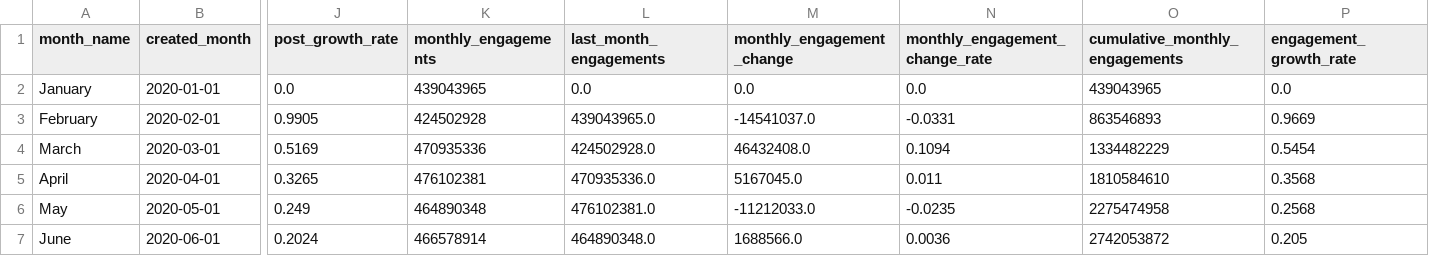
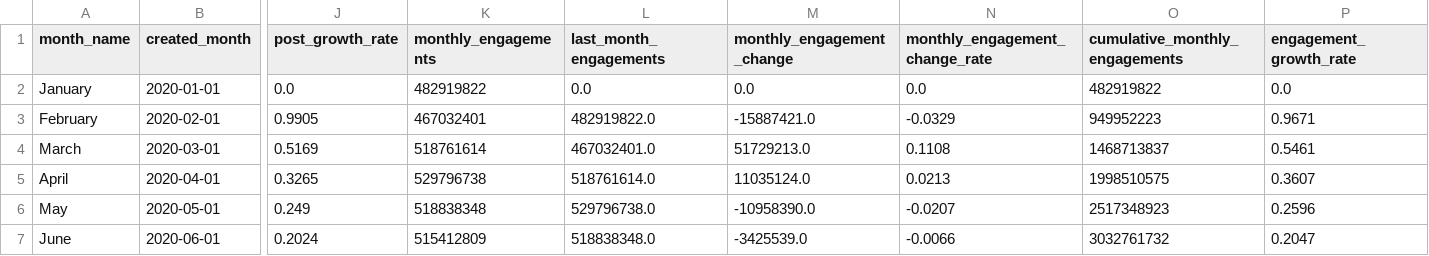
Before and after one commit to mewprakarn/Data_viz_Flask, a CSV file: static/data/overall_monthly.csv, drawn as a sheet; only a part is shown, gaps mark what is left out; the diff covers the shown part only; the diff names each change by its address in the sheet, - before the commit and + after, or states it on an @@ line.

```diff
--- a/static/data/overall_monthly.csv
+++ b/static/data/overall_monthly.csv
-K2 (monthly_engagements): 439043965
+K2 (monthly_engagements): 482919822
-O2 (cumulative_monthly_engagements): 439043965
+O2 (cumulative_monthly_engagements): 482919822
-K3 (monthly_engagements): 424502928
+K3 (monthly_engagements): 467032401
-L3 (last_month_engagements): 439043965.0
+L3 (last_month_engagements): 482919822.0
-M3 (monthly_engagement_change): -14541037.0
+M3 (monthly_engagement_change): -15887421.0
-N3 (monthly_engagement_change_rate): -0.0331
+N3 (monthly_engagement_change_rate): -0.0329
-O3 (cumulative_monthly_engagements): 863546893
+O3 (cumulative_monthly_engagements): 949952223
-P3 (engagement_growth_rate): 0.9669
+P3 (engagement_growth_rate): 0.9671
-K4 (monthly_engagements): 470935336
+K4 (monthly_engagements): 518761614
-L4 (last_month_engagements): 424502928.0
+L4 (last_month_engagements): 467032401.0
-M4 (monthly_engagement_change): 46432408.0
+M4 (monthly_engagement_change): 51729213.0
-N4 (monthly_engagement_change_rate): 0.1094
+N4 (monthly_engagement_change_rate): 0.1108
-O4 (cumulative_monthly_engagements): 1334482229
+O4 (cumulative_monthly_engagements): 1468713837
-P4 (engagement_growth_rate): 0.5454
+P4 (engagement_growth_rate): 0.5461
-K5 (monthly_engagements): 476102381
+K5 (monthly_engagements): 529796738
-L5 (last_month_engagements): 470935336.0
+L5 (last_month_engagements): 518761614.0
-M5 (monthly_engagement_change): 5167045.0
+M5 (monthly_engagement_change): 11035124.0
-N5 (monthly_engagement_change_rate): 0.011
+N5 (monthly_engagement_change_rate): 0.0213
-O5 (cumulative_monthly_engagements): 1810584610
+O5 (cumulative_monthly_engagements): 1998510575
-P5 (engagement_growth_rate): 0.3568
+P5 (engagement_growth_rate): 0.3607
-K6 (monthly_engagements): 464890348
+K6 (monthly_engagements): 518838348
-L6 (last_month_engagements): 476102381.0
+L6 (last_month_engagements): 529796738.0
-M6 (monthly_engagement_change): -11212033.0
+M6 (monthly_engagement_change): -10958390.0
-N6 (monthly_engagement_change_rate): -0.0235
+N6 (monthly_engagement_change_rate): -0.0207
-O6 (cumulative_monthly_engagements): 2275474958
+O6 (cumulative_monthly_engagements): 2517348923
-P6 (engagement_growth_rate): 0.2568
+P6 (engagement_growth_rate): 0.2596
-K7 (monthly_engagements): 466578914
+K7 (monthly_engagements): 515412809
-L7 (last_month_engagements): 464890348.0
+L7 (last_month_engagements): 518838348.0
-M7 (monthly_engagement_change): 1688566.0
+M7 (monthly_engagement_change): -3425539.0
-N7 (monthly_engagement_change_rate): 0.0036
+N7 (monthly_engagement_change_rate): -0.0066
-O7 (cumulative_monthly_engagements): 2742053872
+O7 (cumulative_monthly_engagements): 3032761732
-P7 (engagement_growth_rate): 0.205
+P7 (engagement_growth_rate): 0.2047
```
Also changed, not shown: 104 edited cells elsewhere in this file, static/data/overall_annual.csv, static/data/overall_daily_post.csv, 13 other files.
